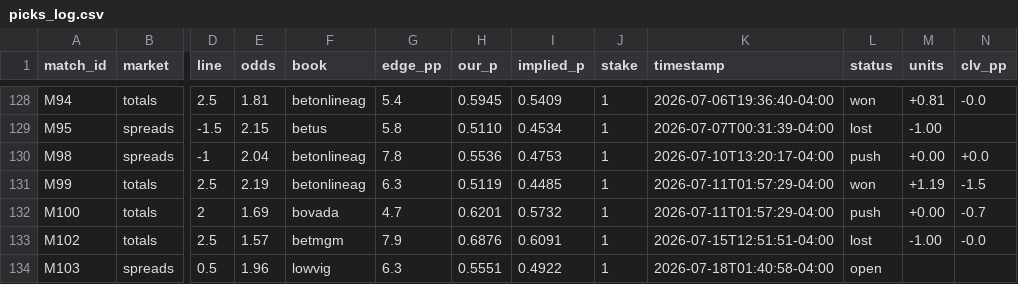
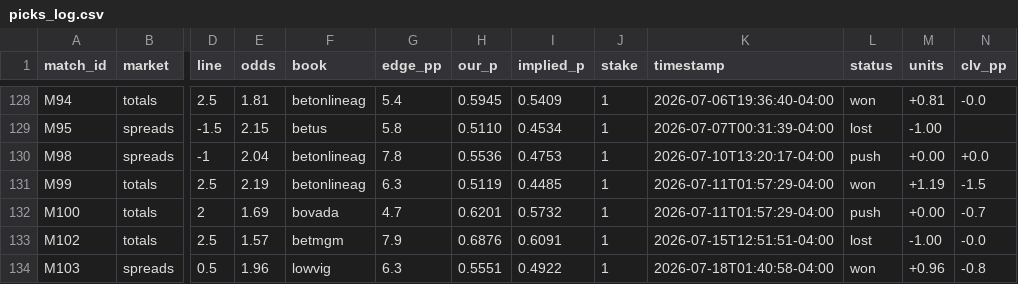
Before and after one commit to alxgriff/wc26-hub, a CSV file: data/picks_log.csv, drawn as a sheet; only a part is shown, gaps mark what is left out; the diff names each change by its address in the sheet, - before the commit and + after, or states it on an @@ line.

```diff
--- a/data/picks_log.csv
+++ b/data/picks_log.csv
-L134 (status): open
+L134 (status): won
-M134 (units): (empty)
+M134 (units): +0.96
-N134 (clv_pp): (empty)
+N134 (clv_pp): -0.8
```
Also changed, not shown: data/knockout.csv, 8 other files.
